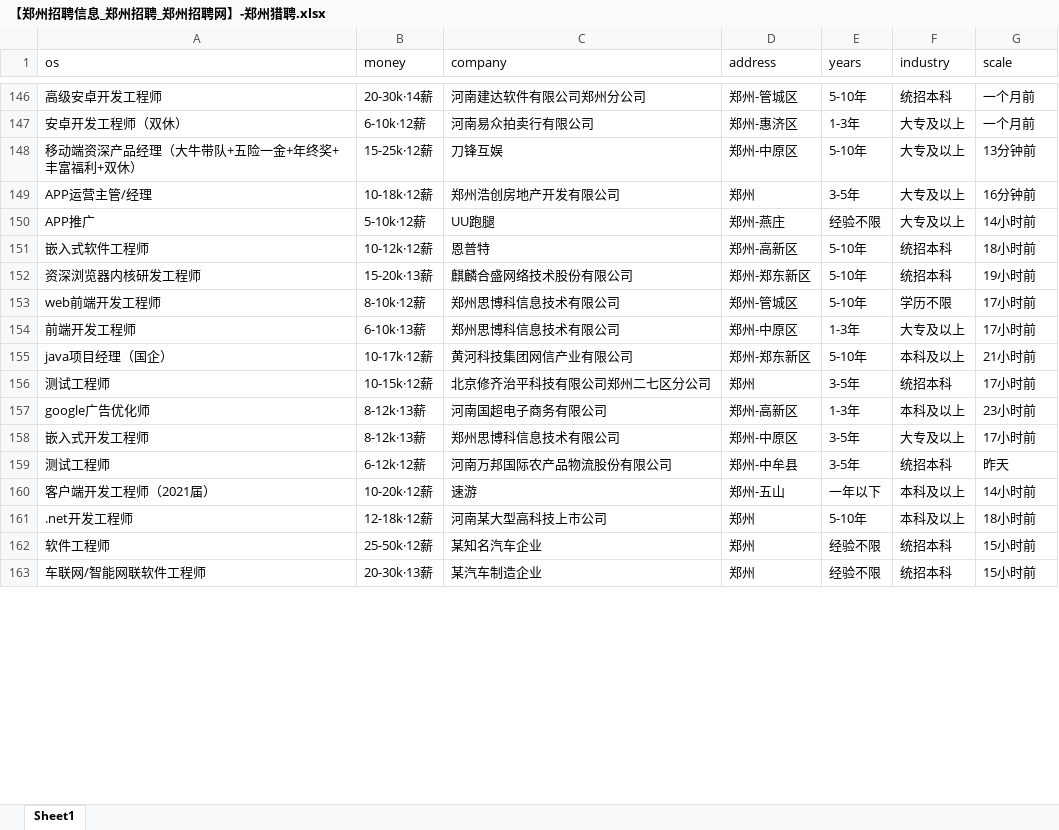
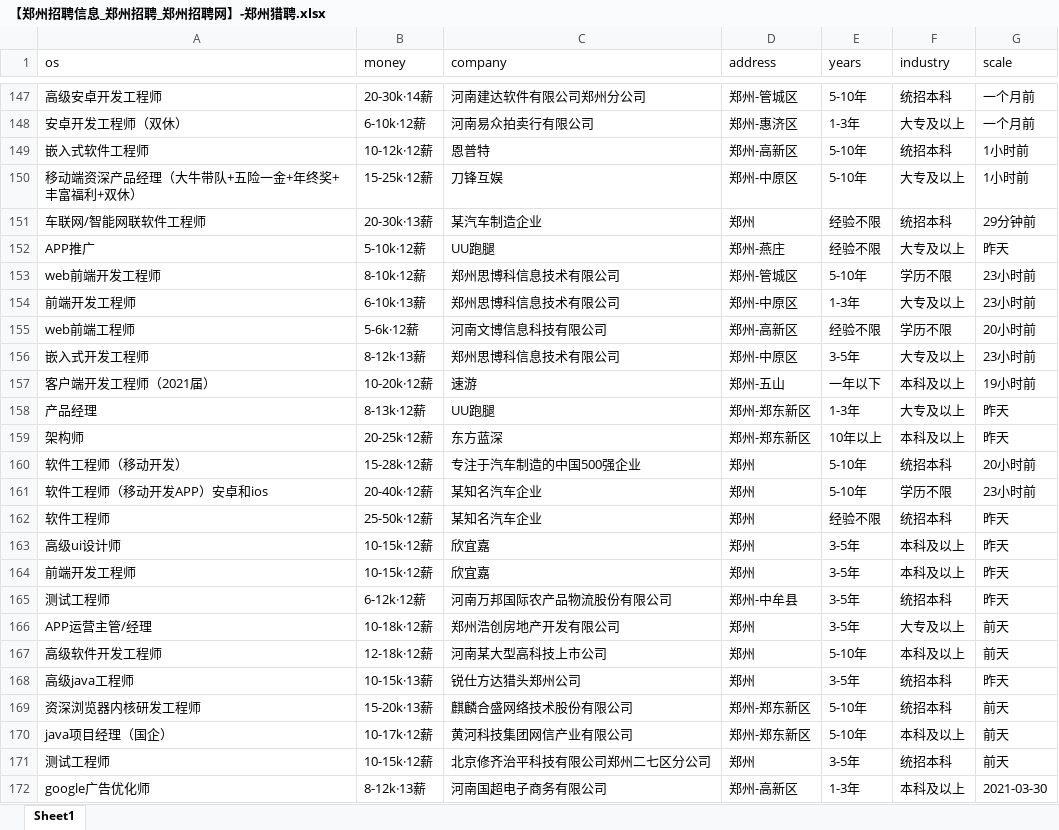
Before and after one commit to leigong2/AskQuastionApp, an Excel workbook: app/src/main/assets/【郑州招聘信息_郑州招聘_郑州招聘网】-郑州猎聘.xlsx, sheet Sheet1, drawn as a sheet; only a part is shown, gaps mark what is left out; values as stored, in another font and other column widths than the file's, no borders; removed rows and columns are numbered as before the commit, all else as after; the diff covers the shown part only; the diff names each change by its address in the sheet, - before the commit and + after, or states it on an @@ line.

Commit message:
update:data

```diff
--- a/app/src/main/assets/【郑州招聘信息_郑州招聘_郑州招聘网】-郑州猎聘.xlsx (sheet Sheet1)
+++ b/app/src/main/assets/【郑州招聘信息_郑州招聘_郑州招聘网】-郑州猎聘.xlsx (sheet Sheet1)
+row 149: 嵌入式软件工程师 | 10-12k·12薪 | 恩普特 | 郑州-高新区 | 5-10年 | 统招本科 | 1小时前
-G150 (scale): 13分钟前
+G150 (scale): 1小时前
-row 149: APP运营主管/经理 | 10-18k·12薪 | 郑州浩创房地产开发有限公司 | 郑州 | 3-5年 | 大专及以上 | 16分钟前
+row 151: 车联网/智能网联软件工程师 | 20-30k·13薪 | 某汽车制造企业 | 郑州 | 经验不限 | 统招本科 | 29分钟前
-G152 (scale): 14小时前
+G152 (scale): 昨天
-row 151: 嵌入式软件工程师 | 10-12k·12薪 | 恩普特 | 郑州-高新区 | 5-10年 | 统招本科 | 18小时前
-row 152: 资深浏览器内核研发工程师 | 15-20k·13薪 | 麒麟合盛网络技术股份有限公司 | 郑州-郑东新区 | 5-10年 | 统招本科 | 19小时前
-G153:G154 (scale): 17小时前
+G153:G154 (scale): 23小时前
-row 155: java项目经理（国企） | 10-17k·12薪 | 黄河科技集团网信产业有限公司 | 郑州-郑东新区 | 5-10年 | 本科及以上 | 21小时前
-row 156: 测试工程师 | 10-15k·12薪 | 北京修齐治平科技有限公司郑州二七区分公司 | 郑州 | 3-5年 | 统招本科 | 17小时前
-row 157: google广告优化师 | 8-12k·13薪 | 河南国超电子商务有限公司 | 郑州-高新区 | 1-3年 | 本科及以上 | 23小时前
+row 155: web前端工程师 | 5-6k·12薪 | 河南文博信息科技有限公司 | 郑州-高新区 | 经验不限 | 学历不限 | 20小时前
-G156 (scale): 17小时前
+G156 (scale): 23小时前
+row 157: 客户端开发工程师（2021届） | 10-20k·12薪 | 速游 | 郑州-五山 | 一年以下 | 本科及以上 | 19小时前
+row 158: 产品经理 | 8-13k·12薪 | UU跑腿 | 郑州-郑东新区 | 1-3年 | 大专及以上 | 昨天
+row 159: 架构师 | 20-25k·12薪 | 东方蓝深 | 郑州-郑东新区 | 10年以上 | 本科及以上 | 昨天
+row 160: 软件工程师（移动开发） | 15-28k·12薪 | 专注于汽车制造的中国500强企业 | 郑州 | 5-10年 | 统招本科 | 20小时前
+row 161: 软件工程师（移动开发APP）安卓和ios | 20-40k·12薪 | 某知名汽车企业 | 郑州 | 5-10年 | 学历不限 | 23小时前
+row 162: 软件工程师 | 25-50k·12薪 | 某知名汽车企业 | 郑州 | 经验不限 | 统招本科 | 昨天
+row 163: 高级ui设计师 | 10-15k·12薪 | 欣宜嘉 | 郑州 | 3-5年 | 本科及以上 | 昨天
+row 164: 前端开发工程师 | 10-15k·12薪 | 欣宜嘉 | 郑州 | 3-5年 | 本科及以上 | 昨天
-row 160: 客户端开发工程师（2021届） | 10-20k·12薪 | 速游 | 郑州-五山 | 一年以下 | 本科及以上 | 14小时前
+row 166: APP运营主管/经理 | 10-18k·12薪 | 郑州浩创房地产开发有限公司 | 郑州 | 3-5年 | 大专及以上 | 前天
-A167 (os): .net开发工程师
+A167 (os): 高级软件开发工程师
-G167 (scale): 18小时前
+G167 (scale): 前天
-row 162: 软件工程师 | 25-50k·12薪 | 某知名汽车企业 | 郑州 | 经验不限 | 统招本科 | 15小时前
-row 163: 车联网/智能网联软件工程师 | 20-30k·13薪 | 某汽车制造企业 | 郑州 | 经验不限 | 统招本科 | 15小时前
+row 168: 高级java工程师 | 10-15k·13薪 | 锐仕方达猎头郑州公司 | 郑州 | 3-5年 | 统招本科 | 昨天
+row 169: 资深浏览器内核研发工程师 | 15-20k·13薪 | 麒麟合盛网络技术股份有限公司 | 郑州-郑东新区 | 5-10年 | 统招本科 | 前天
+row 170: java项目经理（国企） | 10-17k·12薪 | 黄河科技集团网信产业有限公司 | 郑州-郑东新区 | 5-10年 | 本科及以上 | 前天
+row 171: 测试工程师 | 10-15k·12薪 | 北京修齐治平科技有限公司郑州二七区分公司 | 郑州 | 3-5年 | 统招本科 | 前天
+row 172: google广告优化师 | 8-12k·13薪 | 河南国超电子商务有限公司 | 郑州-高新区 | 1-3年 | 本科及以上 | 2021-03-30
```
Also changed, not shown: 12 added rows, 14 removed rows, 9 moved rows and 28 edited cells elsewhere in this sheet, app/src/main/assets/「郑州招聘信息」郑州招聘网 - BOSS直聘.xlsx, app/src/main/assets/【郑州,android招聘，求职】-前程无忧.xlsx, 3 other files.
